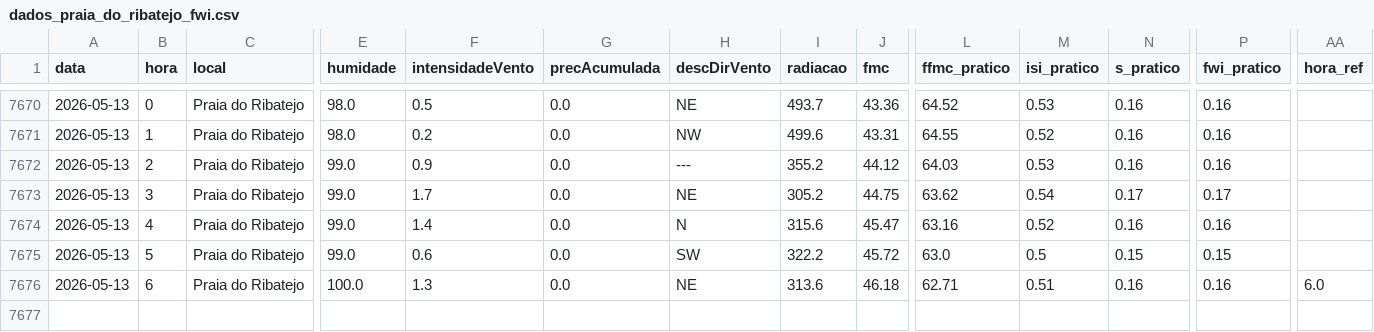
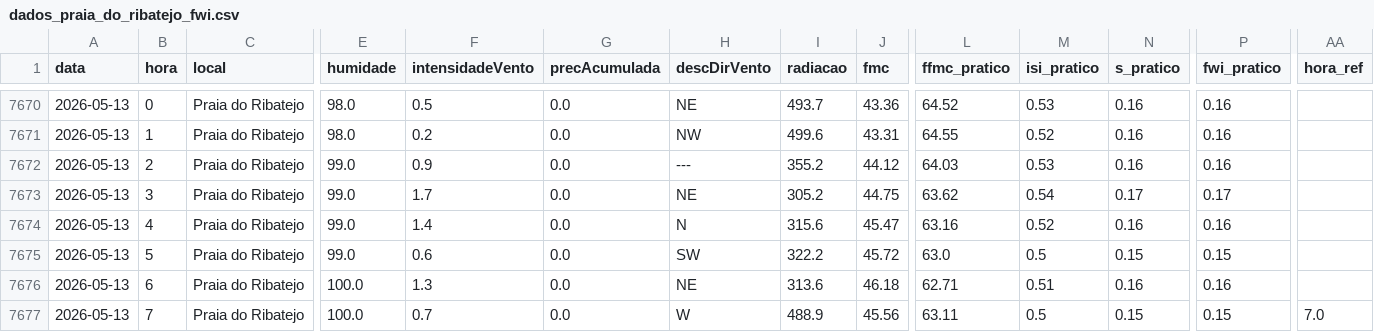
Before and after one commit to 23657/fwi-pipeline-ipt, a CSV file: dados_praia_do_ribatejo_fwi.csv, drawn as a sheet; only a part is shown, gaps mark what is left out; addresses are those after the commit; rows hold the shown columns only; the diff names each change by its address in the sheet, - before the commit and + after, or states it on an @@ line.

```diff
--- a/dados_praia_do_ribatejo_fwi.csv
+++ b/dados_praia_do_ribatejo_fwi.csv
+row 7676: 2026-05-13 | 6 | Praia do Ribatejo | 100.0 | 1.3 | 0.0 | NE | 313.6 | 46.18 | 62.71 | 0.51 | 0.16 | 0.16
-B7677 (hora): 6
+B7677 (hora): 7
-F7677 (intensidadeVento): 1.3
+F7677 (intensidadeVento): 0.7
-H7677 (descDirVento): NE
+H7677 (descDirVento): W
-I7677 (radiacao): 313.6
+I7677 (radiacao): 488.9
-J7677 (fmc): 46.18
+J7677 (fmc): 45.56
-L7677 (ffmc_pratico): 62.71
+L7677 (ffmc_pratico): 63.11
-M7677 (isi_pratico): 0.51
+M7677 (isi_pratico): 0.5
-N7677 (s_pratico): 0.16
+N7677 (s_pratico): 0.15
-P7677 (fwi_pratico): 0.16
+P7677 (fwi_pratico): 0.15
-AA7677 (hora_ref): 6.0
+AA7677 (hora_ref): 7.0
```
Also changed, not shown: dados_castanheira_de_pera_fwi.csv, dados_ferreira_do_zezere_fwi.csv, 2 other files.
